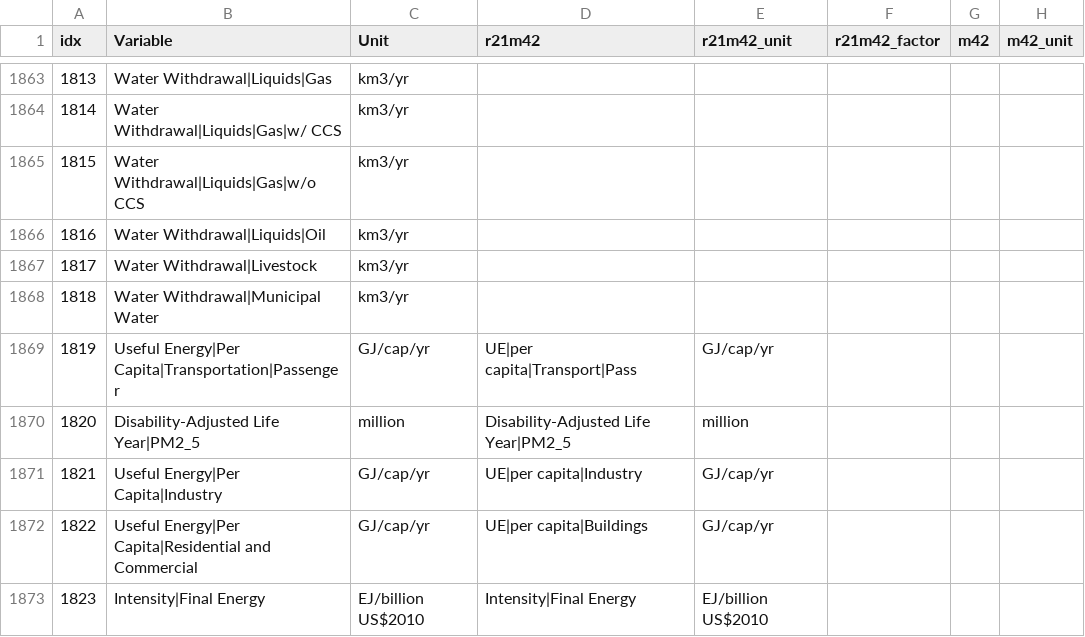
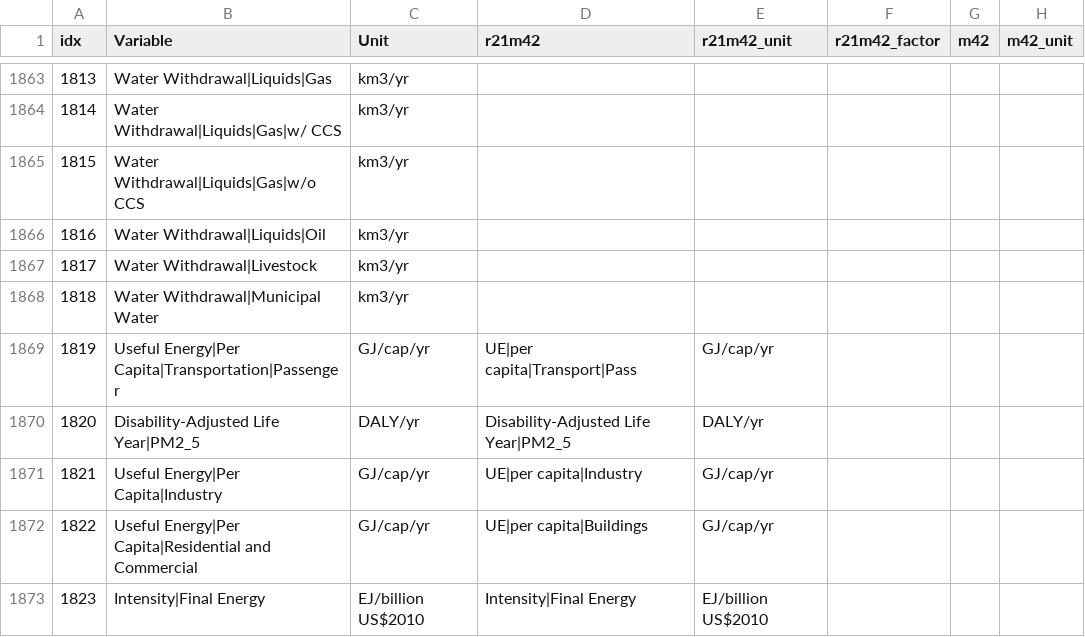
Before and after one commit to strefler/project_interfaces, a CSV file: ar6/mapping_template.csv, drawn as a sheet; only a part is shown, gaps mark what is left out; the diff names each change by its address in the sheet, - before the commit and + after, or states it on an @@ line.

Commit message:
million to DALY/yr

```diff
--- a/ar6/mapping_template.csv
+++ b/ar6/mapping_template.csv
-C1870 (Unit): million
+C1870 (Unit): DALY/yr
-E1870 (r21m42_unit): million
+E1870 (r21m42_unit): DALY/yr
```
